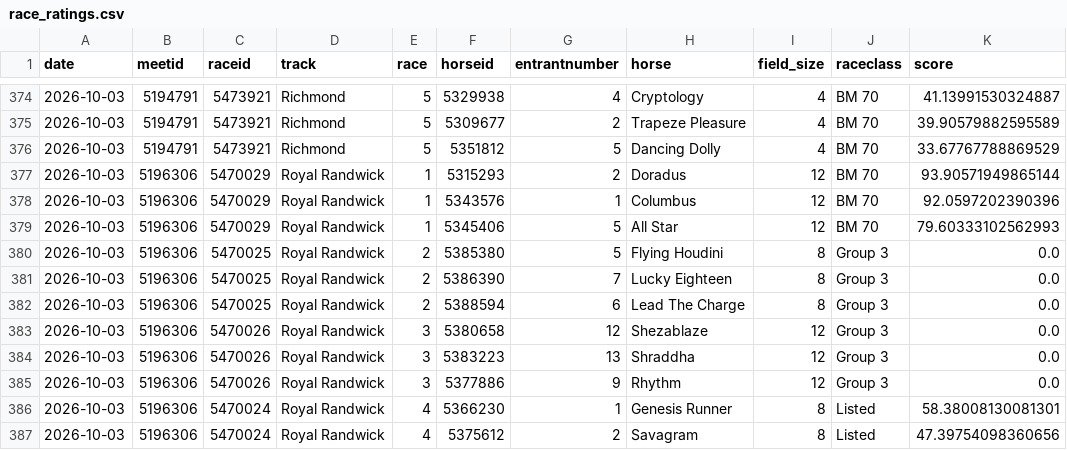
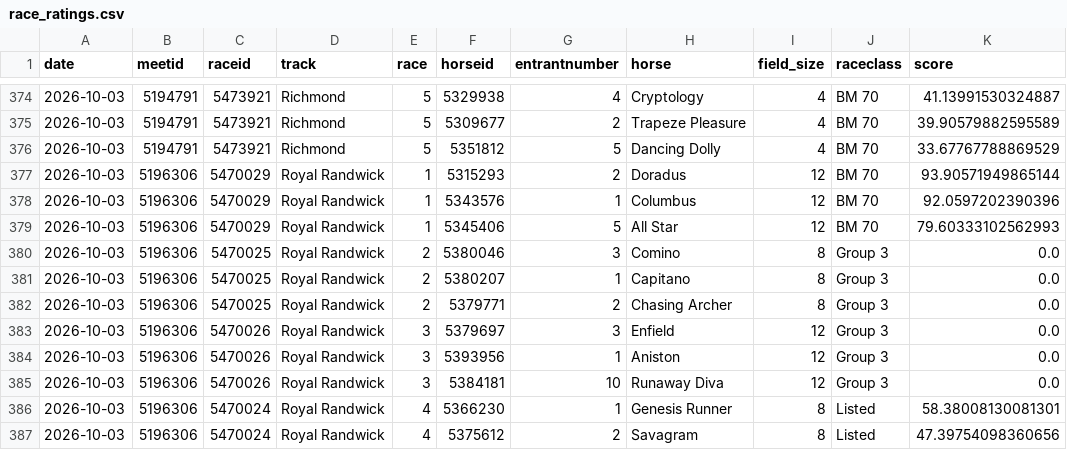
Before and after one commit to danielcappello/trackVision, a CSV file: race_ratings.csv, drawn as a sheet; only a part is shown, gaps mark what is left out; the diff covers the shown part only.

```diff
--- a/race_ratings.csv
+++ b/race_ratings.csv
@@ -379,8 +379,8 @@ date,meetid,raceid,track,race,horseid,entrantnumber,horse,field_size,raceclass,s
 2026-10-03,5196306,5470029,Royal Randwick,1,5345406,5,All Star,12,BM 70,79.60333102562993
-2026-10-03,5196306,5470025,Royal Randwick,2,5385380,5,Flying Houdini,8,Group 3,0.0
-2026-10-03,5196306,5470025,Royal Randwick,2,5386390,7,Lucky Eighteen,8,Group 3,0.0
-2026-10-03,5196306,5470025,Royal Randwick,2,5388594,6,Lead The Charge,8,Group 3,0.0
-2026-10-03,5196306,5470026,Royal Randwick,3,5380658,12,Shezablaze,12,Group 3,0.0
-2026-10-03,5196306,5470026,Royal Randwick,3,5383223,13,Shraddha,12,Group 3,0.0
-2026-10-03,5196306,5470026,Royal Randwick,3,5377886,9,Rhythm,12,Group 3,0.0
+2026-10-03,5196306,5470025,Royal Randwick,2,5380046,3,Comino,8,Group 3,0.0
+2026-10-03,5196306,5470025,Royal Randwick,2,5380207,1,Capitano,8,Group 3,0.0
+2026-10-03,5196306,5470025,Royal Randwick,2,5379771,2,Chasing Archer,8,Group 3,0.0
+2026-10-03,5196306,5470026,Royal Randwick,3,5379697,3,Enfield,12,Group 3,0.0
+2026-10-03,5196306,5470026,Royal Randwick,3,5393956,1,Aniston,12,Group 3,0.0
+2026-10-03,5196306,5470026,Royal Randwick,3,5384181,10,Runaway Diva,12,Group 3,0.0
 2026-10-03,5196306,5470024,Royal Randwick,4,5366230,1,Genesis Runner,8,Listed,58.38008130081301
```
Also changed, not shown: 2 added rows, 2 removed rows, 1 moved row and 20 edited cells elsewhere in this file, 1 other file.
